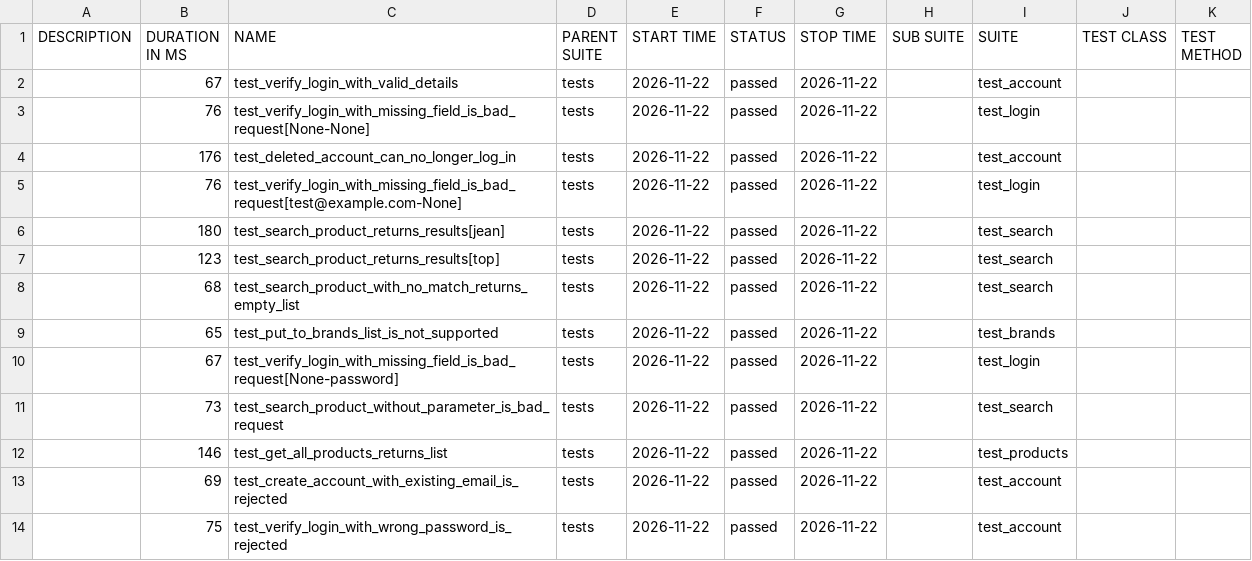
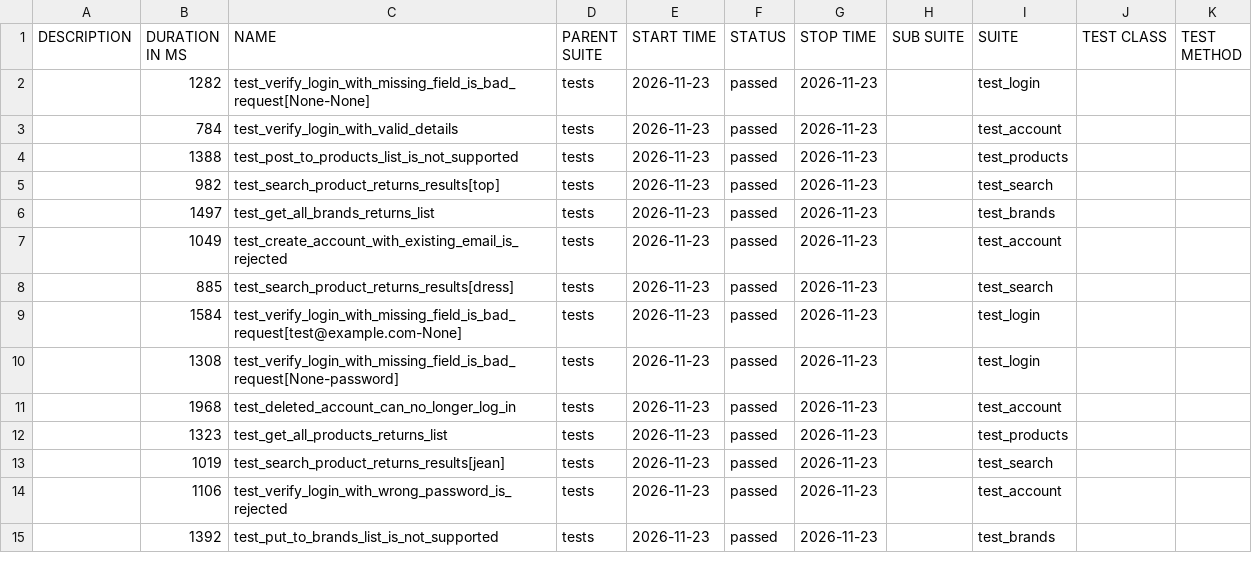
Before and after one commit to filip-wierzbicki-qa/uitap-automation, a CSV file: api/data/suites.csv, drawn as a sheet; only a part is shown; the diff covers the shown part only.

```diff
--- a/api/data/suites.csv
+++ b/api/data/suites.csv
@@ -1,14 +1,15 @@
 "DESCRIPTION","DURATION IN MS","NAME","PARENT SUITE","START TIME","STATUS","STOP TIME","SUB SUITE","SUITE","TEST CLASS","TEST METHOD"
-"","67","test_verify_login_with_valid_details","tests","2026-11-22","passed","2026-11-22","","test_account","",""
-"","76","test_verify_login_with_missing_field_is_bad_request[None-None]","tests","2026-11-22","passed","2026-11-22","","test_login","",""
-"","176","test_deleted_account_can_no_longer_log_in","tests","2026-11-22","passed","2026-11-22","","test_account","",""
-"","76","test_verify_login_with_missing_field_is_bad_request[test@example.com-None]","tests","2026-11-22","passed","2026-11-22","","test_login","",""
-"","180","test_search_product_returns_results[jean]","tests","2026-11-22","passed","2026-11-22","","test_search","",""
-"","123","test_search_product_returns_results[top]","tests","2026-11-22","passed","2026-11-22","","test_search","",""
-"","68","test_search_product_with_no_match_returns_empty_list","tests","2026-11-22","passed","2026-11-22","","test_search","",""
-"","65","test_put_to_brands_list_is_not_supported","tests","2026-11-22","passed","2026-11-22","","test_brands","",""
-"","67","test_verify_login_with_missing_field_is_bad_request[None-password]","tests","2026-11-22","passed","2026-11-22","","test_login","",""
-"","73","test_search_product_without_parameter_is_bad_request","tests","2026-11-22","passed","2026-11-22","","test_search","",""
-"","146","test_get_all_products_returns_list","tests","2026-11-22","passed","2026-11-22","","test_products","",""
-"","69","test_create_account_with_existing_email_is_rejected","tests","2026-11-22","passed","2026-11-22","","test_account","",""
-"","75","test_verify_login_with_wrong_password_is_rejected","tests","2026-11-22","passed","2026-11-22","","test_account","",""
+"","1282","test_verify_login_with_missing_field_is_bad_request[None-None]","tests","2026-11-23","passed","2026-11-23","","test_login","",""
+"","784","test_verify_login_with_valid_details","tests","2026-11-23","passed","2026-11-23","","test_account","",""
+"","1388","test_post_to_products_list_is_not_supported","tests","2026-11-23","passed","2026-11-23","","test_products","",""
+"","982","test_search_product_returns_results[top]","tests","2026-11-23","passed","2026-11-23","","test_search","",""
+"","1497","test_get_all_brands_returns_list","tests","2026-11-23","passed","2026-11-23","","test_brands","",""
+"","1049","test_create_account_with_existing_email_is_rejected","tests","2026-11-23","passed","2026-11-23","","test_account","",""
+"","885","test_search_product_returns_results[dress]","tests","2026-11-23","passed","2026-11-23","","test_search","",""
+"","1584","test_verify_login_with_missing_field_is_bad_request[test@example.com-None]","tests","2026-11-23","passed","2026-11-23","","test_login","",""
+"","1308","test_verify_login_with_missing_field_is_bad_request[None-password]","tests","2026-11-23","passed","2026-11-23","","test_login","",""
+"","1968","test_deleted_account_can_no_longer_log_in","tests","2026-11-23","passed","2026-11-23","","test_account","",""
+"","1323","test_get_all_products_returns_list","tests","2026-11-23","passed","2026-11-23","","test_products","",""
+"","1019","test_search_product_returns_results[jean]","tests","2026-11-23","passed","2026-11-23","","test_search","",""
+"","1106","test_verify_login_with_wrong_password_is_rejected","tests","2026-11-23","passed","2026-11-23","","test_account","",""
+"","1392","test_put_to_brands_list_is_not_supported","tests","2026-11-23","passed","2026-11-23","","test_brands","",""
```
Also changed, not shown: 1 removed row and 9 edited cells elsewhere in this file, 50 other files.
